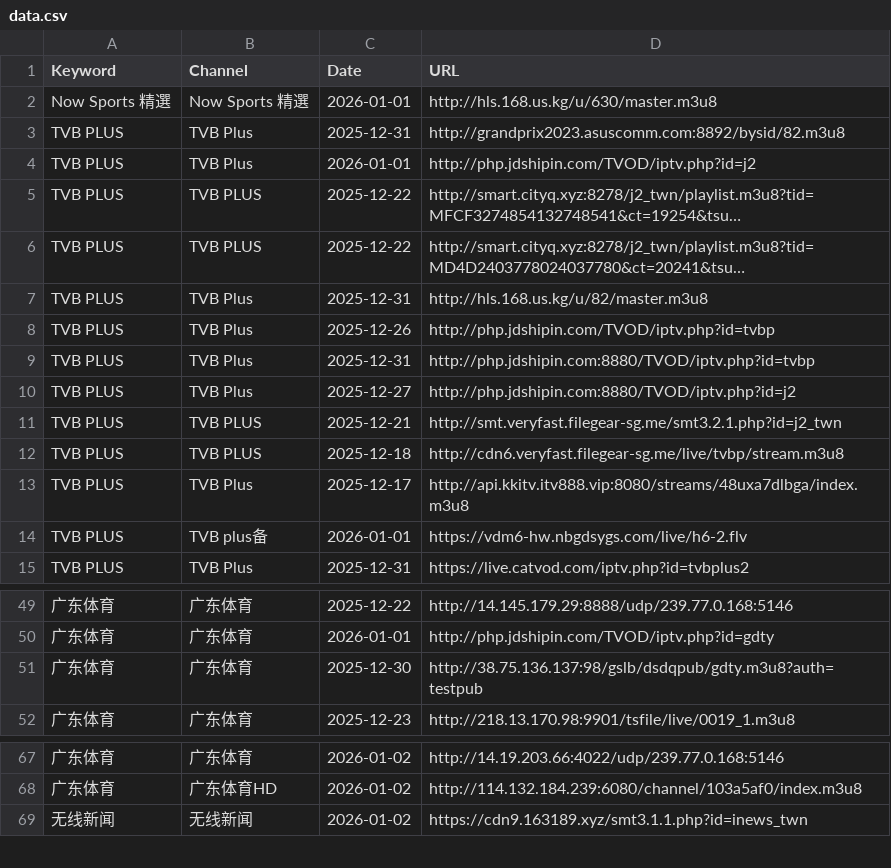
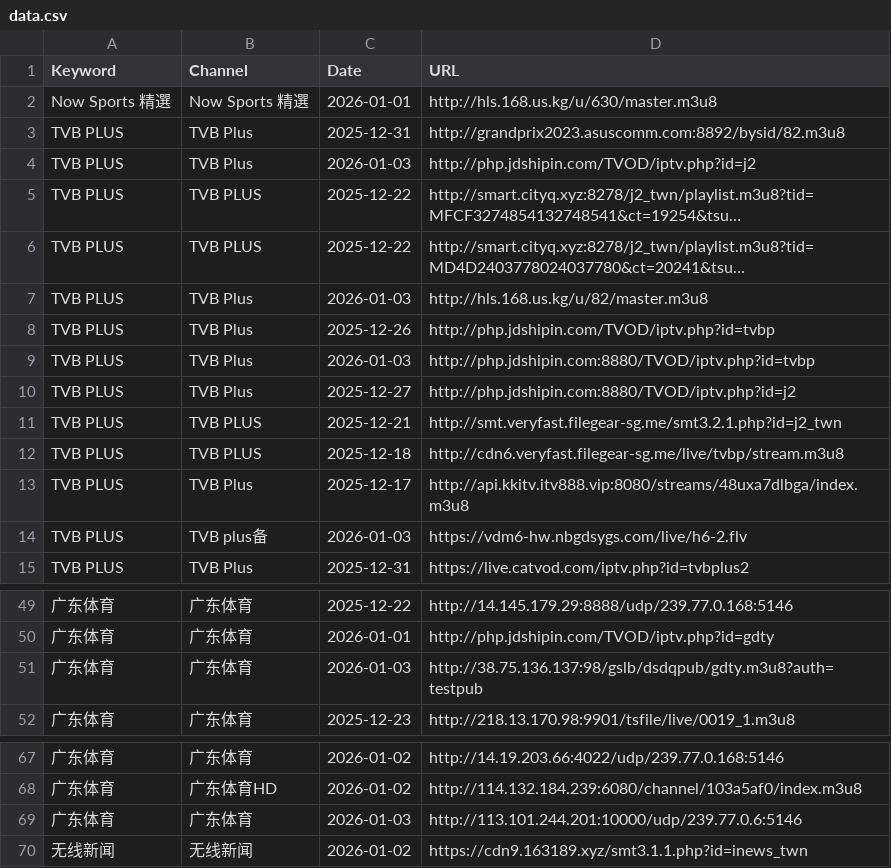
Before and after one commit to wan7up/tonkiascraper, a CSV file: data.csv, drawn as a sheet; only a part is shown, gaps mark what is left out; long unchanged cells end in …; the diff names each change by its address in the sheet, - before the commit and + after, or states it on an @@ line.

```diff
--- a/data.csv
+++ b/data.csv
-C4 (Date): 2026-01-01
+C4 (Date): 2026-01-03
-C7 (Date): 2025-12-31
+C7 (Date): 2026-01-03
-C9 (Date): 2025-12-31
+C9 (Date): 2026-01-03
-C14 (Date): 2026-01-01
+C14 (Date): 2026-01-03
-C51 (Date): 2025-12-30
+C51 (Date): 2026-01-03
+row 69: 广东体育 | 广东体育 | 2026-01-03 | http://113.101.244.201:10000/udp/239.77.0.6:5146
```
Also changed, not shown: 2 other files.
